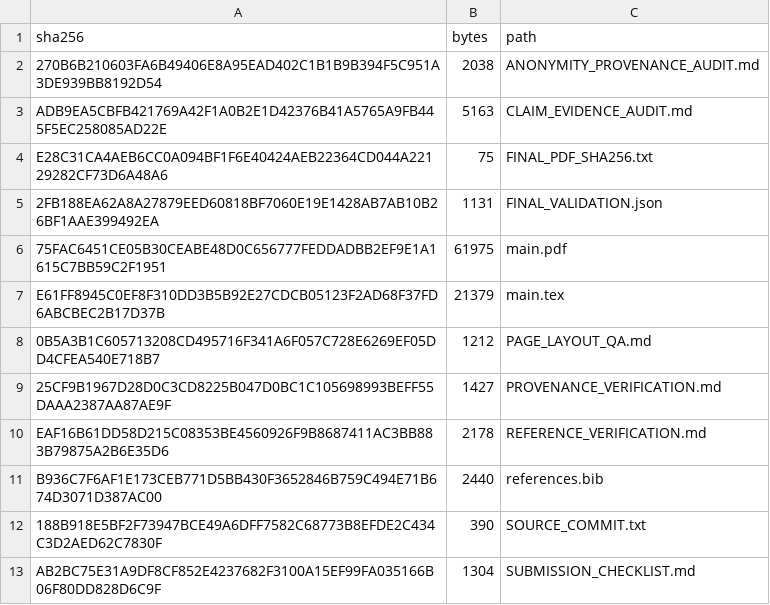
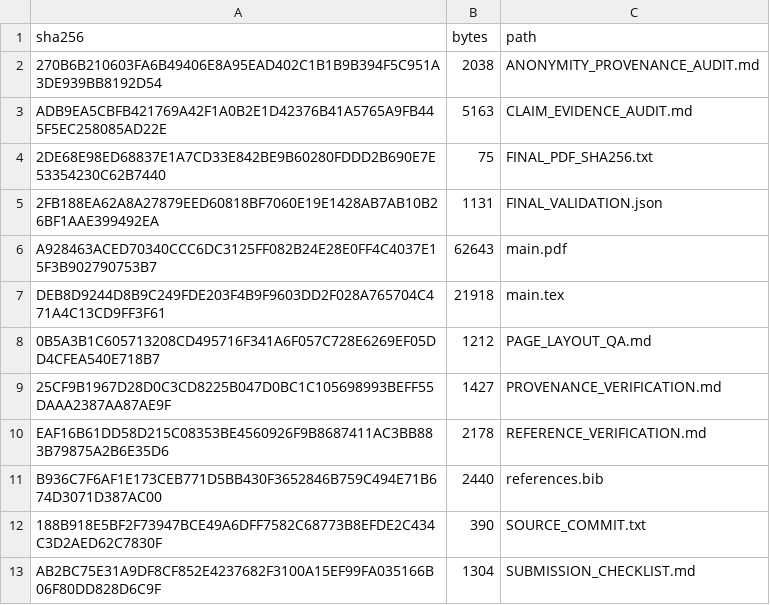
Before and after one commit to NatdanaiHS/WashiOS, a CSV file: research/icsec2026/submission/PACKAGE_SHA256SUMS.csv, drawn as a sheet; removed rows and columns are numbered as before the commit, all else as after; the diff names each change by its address in the sheet, - before the commit and + after, or states it on an @@ line.

```diff
--- a/research/icsec2026/submission/PACKAGE_SHA256SUMS.csv
+++ b/research/icsec2026/submission/PACKAGE_SHA256SUMS.csv
-A4 (sha256): E28C31CA4AEB6CC0A094BF1F6E40424AEB22364CD044A22129282CF73D6A48A6
+A4 (sha256): 2DE68E98ED68837E1A7CD33E842BE9B60280FDDD2B690E7E53354230C62B7440
-row 6: 75FAC6451CE05B30CEABE48D0C656777FEDDADBB2EF9E1A1615C7BB59C2F1951 | 61975 | main.pdf
-row 7: E61FF8945C0EF8F310DD3B5B92E27CDCB05123F2AD68F37FD6ABCBEC2B17D37B | 21379 | main.tex
+row 6: A928463ACED70340CCC6DC3125FF082B24E28E0FF4C4037E15F3B902790753B7 | 62643 | main.pdf
+row 7: DEB8D9244D8B9C249FDE203F4B9F9603DD2F028A765704C471A4C13CD9FF3F61 | 21918 | main.tex
```
Also changed, not shown: 4 other files.
